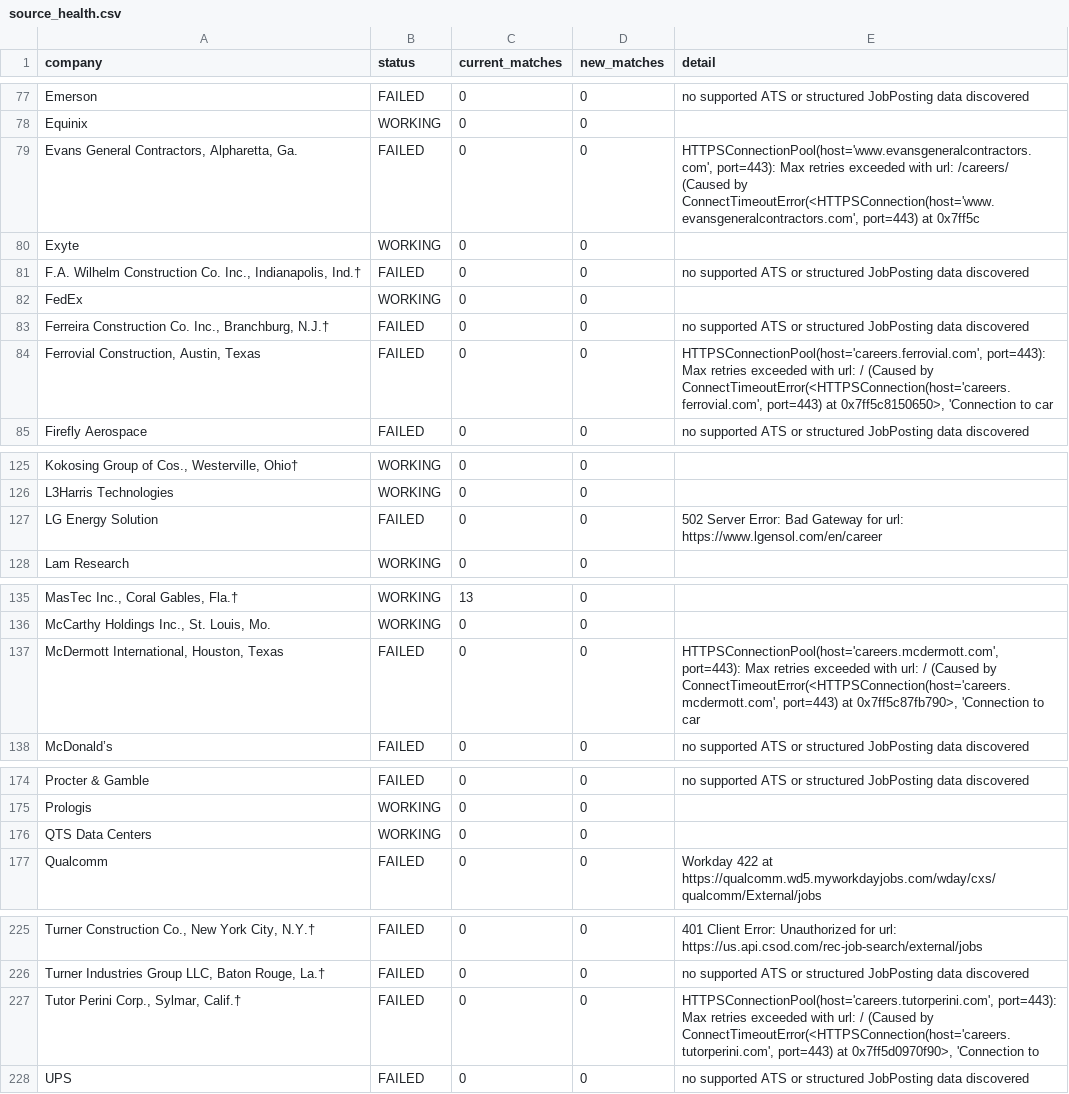
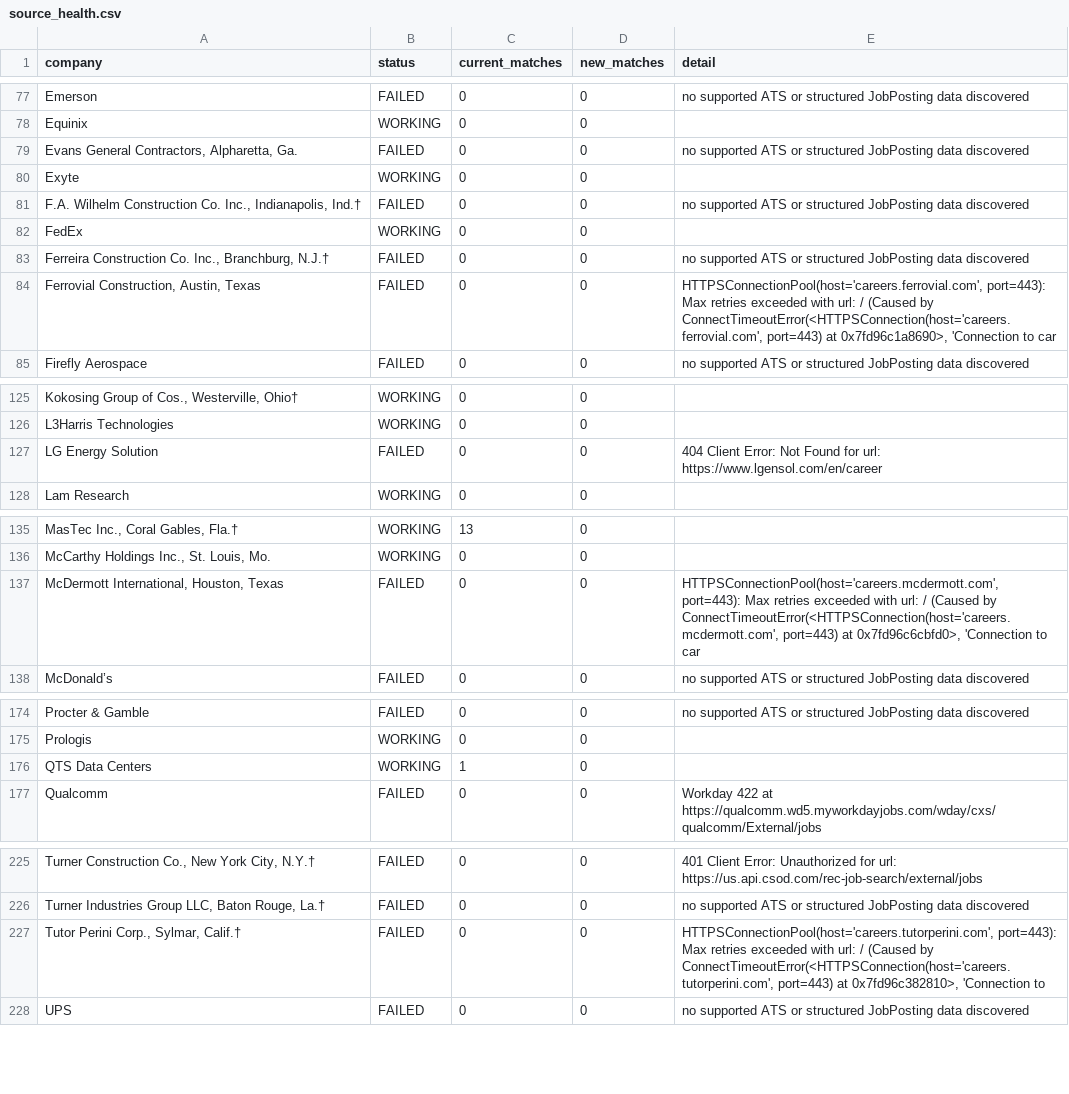
Before and after one commit to harsha271199/jp, a CSV file: source_health.csv, drawn as a sheet; only a part is shown, gaps mark what is left out; the diff names each change by its address in the sheet, - before the commit and + after, or states it on an @@ line.

```diff
--- a/source_health.csv
+++ b/source_health.csv
-E79 (detail): HTTPSConnectionPool(host='www.evansgeneralcontractors.com', port=443): Max retries exceeded with url: /careers/ (Caused by ConnectTimeoutError(<HTTPSConnection(host='www.evansgeneralcontractors.com', port=443) at 0x7ff5c
+E79 (detail): no supported ATS or structured JobPosting data discovered
-E84 (detail): …port=443) at 0x7ff5c8150650>, 'Connection to…
+E84 (detail): …port=443) at 0x7fd96c1a8690>, 'Connection to…
-E127 (detail): 502 Server Error: Bad Gateway for url:…
+E127 (detail): 404 Client Error: Not Found for url:…
-E137 (detail): …port=443) at 0x7ff5c87fb790>, 'Connection to…
+E137 (detail): …port=443) at 0x7fd96c6cbfd0>, 'Connection to…
-C176 (current_matches): 0
+C176 (current_matches): 1
-E227 (detail): …port=443) at 0x7ff5d0970f90>, 'Connection to
+E227 (detail): …port=443) at 0x7fd96c382810>, 'Connection to
```
